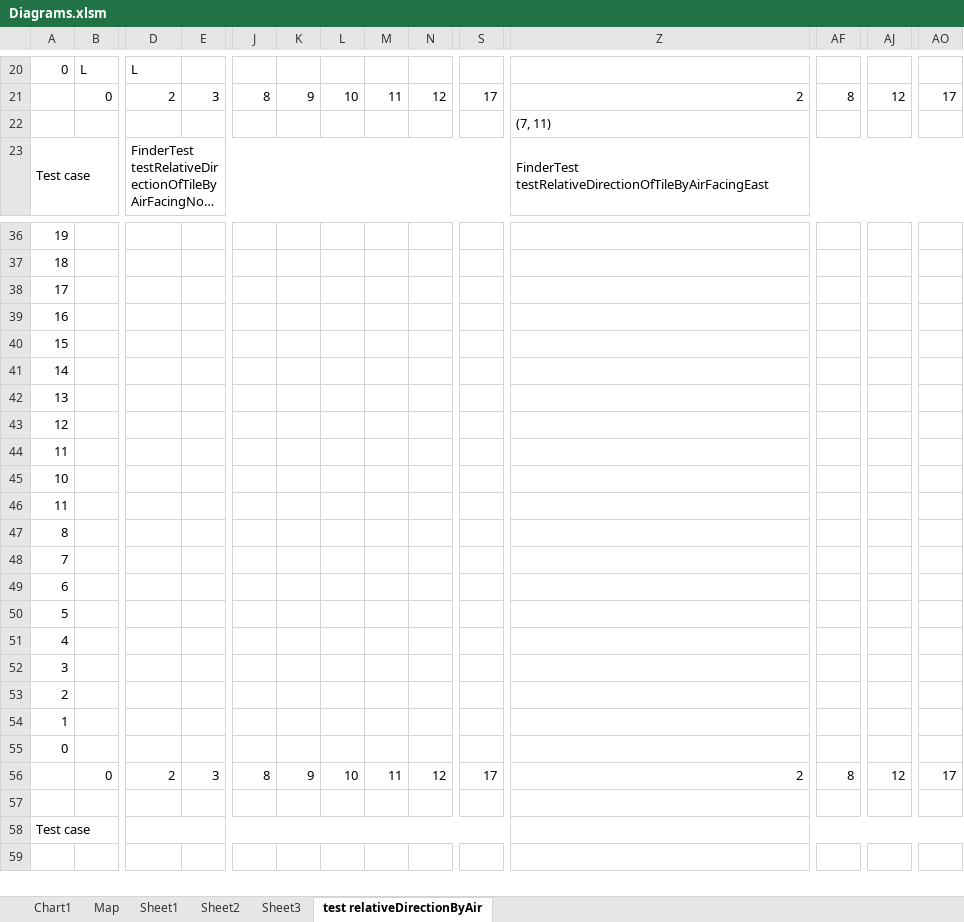
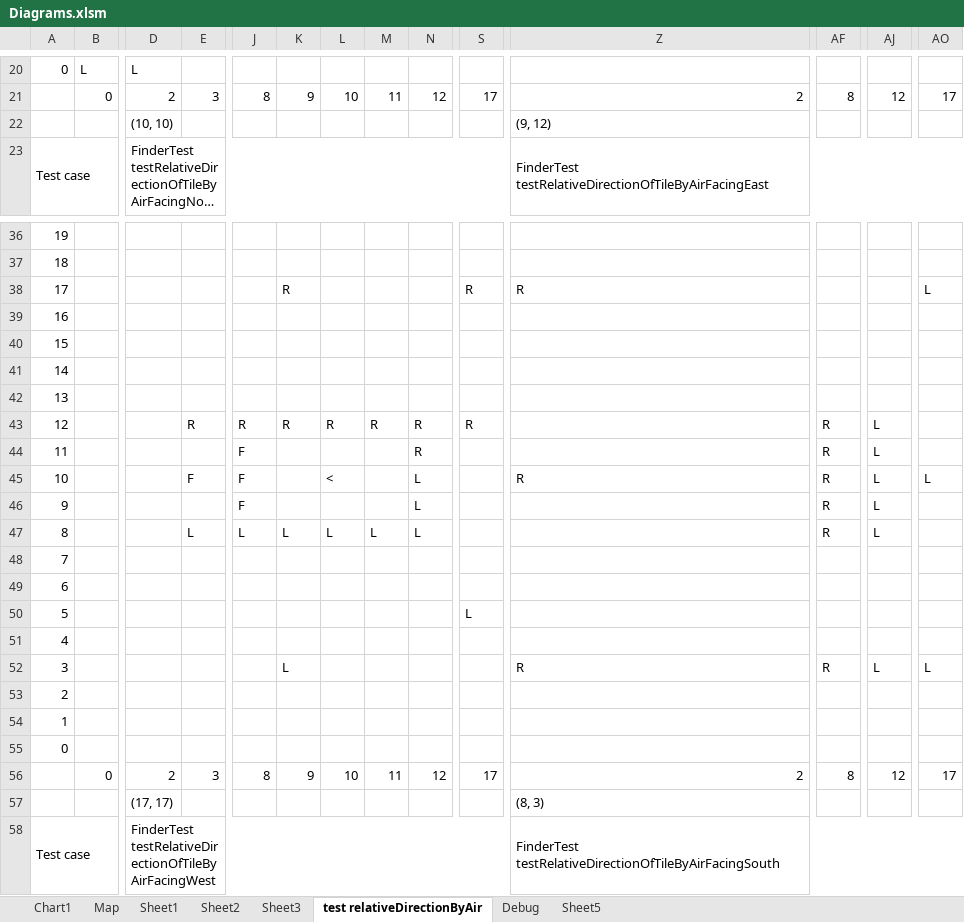
Before and after one commit to r0ck5tar/island, an Excel workbook: Diagrams.xlsm, sheet test relativeDirectionByAir, drawn as a sheet; only a part is shown, gaps mark what is left out; long unchanged cells end in …; values as stored, in another font and other column widths than the file's, no cell formats; removed rows and columns are numbered as before the commit, all else as after; rows hold the shown columns only; the diff covers the shown part only; the diff names each change by its address in the sheet, - before the commit and + after, or states it on an @@ line.

```diff
--- a/Diagrams.xlsm (sheet test relativeDirectionByAir)
+++ b/Diagrams.xlsm (sheet test relativeDirectionByAir)
+sheet tab: Debug
+sheet tab: Sheet5
-row 22:  |  |  |  |  |  |  |  |  |  | (7, 11)
+row 22:  |  | (10, 10) |  |  |  |  |  |  |  | (9, 12)
-K38: (empty)
+K38: R
-S38: (empty)
+S38: R
-Z38: (empty)
+Z38: R
-AO38: (empty)
+AO38: L
-row 43: 12
-row 44: 11
-row 45: 10
+row 43: 12 |  |  | R | R | R | R | R | R | R |  | R | L
-J44: (empty)
+J44: F
-N44: (empty)
+N44: R
-AF44: (empty)
+AF44: R
-AJ44: (empty)
+AJ44: L
-row 47: 8
+row 45: 10 |  |  | F | F |  | < |  | L |  | R | R | L | L
+row 46: 9 |  |  |  | F |  |  |  | L |  |  | R | L
+row 47: 8 |  |  | L | L | L | L | L | L |  |  | R | L
-S50: (empty)
+S50: L
-row 52: 3
+row 52: 3 |  |  |  |  | L |  |  |  |  | R | R | L | L
-row 57: (empty)
+row 57:  |  | (17, 17) |  |  |  |  |  |  |  | (8, 3)
-D58: (empty)
+D58: FinderTest testRelativeDirectionOfTileByAirFacingWest
-Z58: (empty)
+Z58: FinderTest testRelativeDirectionOfTileByAirFacingSouth
```
Also changed, not shown: 22 edited cells elsewhere in this sheet, cell formats, 11 other files.
